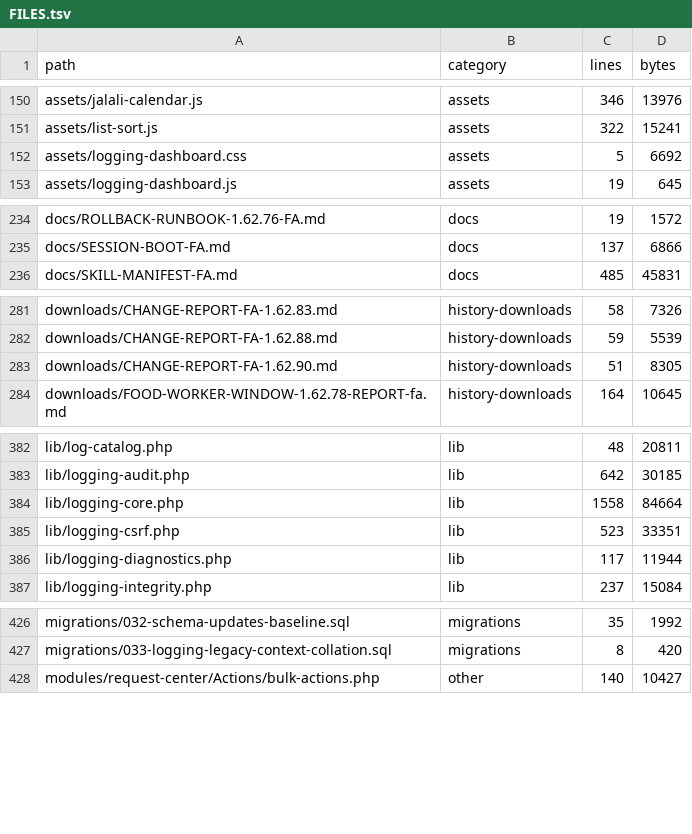
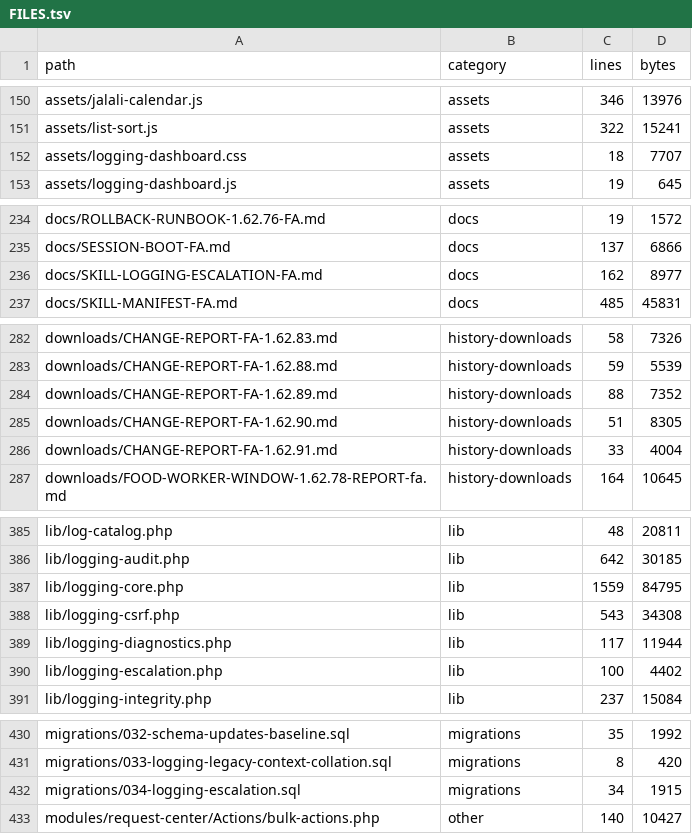
Before and after one commit to alirezarahimy-code/ticket, a TSV file: docs/system-map/FILES.tsv, drawn as a sheet; only a part is shown, gaps mark what is left out; the diff covers the shown part only.

```diff
--- a/docs/system-map/FILES.tsv
+++ b/docs/system-map/FILES.tsv
@@ -151,3 +151,3 @@ assets/jalali-calendar.js	assets	346	13976
 assets/list-sort.js	assets	322	15241
-assets/logging-dashboard.css	assets	5	6692
+assets/logging-dashboard.css	assets	18	7707
 assets/logging-dashboard.js	assets	19	645
@@ -235,2 +235,3 @@ docs/ROLLBACK-RUNBOOK-1.62.76-FA.md	docs	19	1572
 docs/SESSION-BOOT-FA.md	docs	137	6866
+docs/SKILL-LOGGING-ESCALATION-FA.md	docs	162	8977
 docs/SKILL-MANIFEST-FA.md	docs	485	45831
@@ -282,3 +283,5 @@ downloads/CHANGE-REPORT-FA-1.62.83.md	history-downloads	58	7326
 downloads/CHANGE-REPORT-FA-1.62.88.md	history-downloads	59	5539
+downloads/CHANGE-REPORT-FA-1.62.89.md	history-downloads	88	7352
 downloads/CHANGE-REPORT-FA-1.62.90.md	history-downloads	51	8305
+downloads/CHANGE-REPORT-FA-1.62.91.md	history-downloads	33	4004
 downloads/FOOD-WORKER-WINDOW-1.62.78-REPORT-fa.md	history-downloads	164	10645
@@ -383,5 +386,6 @@ lib/log-catalog.php	lib	48	20811
 lib/logging-audit.php	lib	642	30185
-lib/logging-core.php	lib	1558	84664
-lib/logging-csrf.php	lib	523	33351
+lib/logging-core.php	lib	1559	84795
+lib/logging-csrf.php	lib	543	34308
 lib/logging-diagnostics.php	lib	117	11944
+lib/logging-escalation.php	lib	100	4402
 lib/logging-integrity.php	lib	237	15084
@@ -427,2 +431,3 @@ migrations/032-schema-updates-baseline.sql	migrations	35	1992
 migrations/033-logging-legacy-context-collation.sql	migrations	8	420
+migrations/034-logging-escalation.sql	migrations	34	1915
 modules/request-center/Actions/bulk-actions.php	other	140	10427
```
Also changed, not shown: 8 edited cells elsewhere in this file, docs/system-map/SYMBOLS.tsv, 4 other files.
